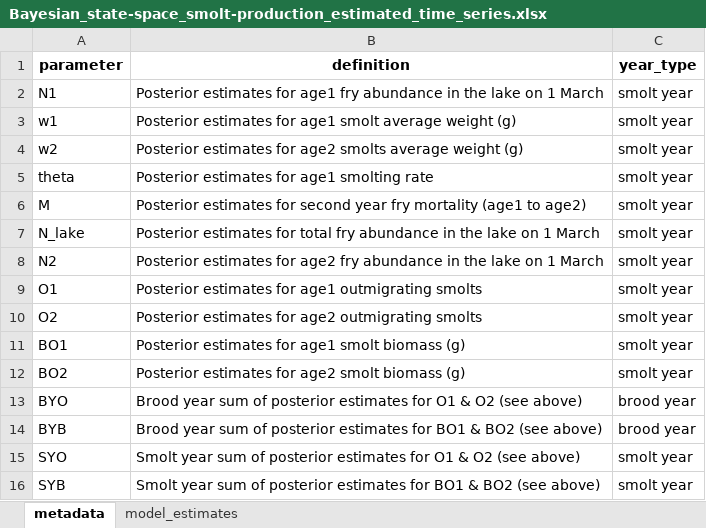
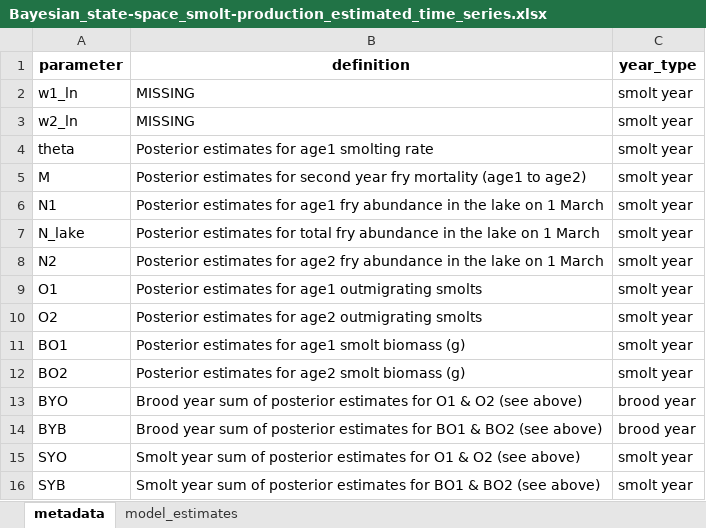
Before and after one commit to SCA-stock-assess/Barkley-Sk-CSAS, an Excel workbook: 3. outputs/Stock-recruit data/Bayesian_state-space_smolt-production_estimated_time_series.xlsx, sheet metadata, drawn as a sheet; values as stored, in another font and other column widths than the file's, no borders; removed rows and columns are numbered as before the commit, all else as after; the diff names each change by its address in the sheet, - before the commit and + after, or states it on an @@ line.

```diff
--- a/3. outputs/Stock-recruit data/Bayesian_state-space_smolt-production_estimated_time_series.xlsx (sheet metadata)
+++ b/3. outputs/Stock-recruit data/Bayesian_state-space_smolt-production_estimated_time_series.xlsx (sheet metadata)
-row 3: w1 | Posterior estimates for age1 smolt average weight (g) | smolt year
-row 4: w2 | Posterior estimates for age2 smolts average weight (g) | smolt year
+row 2: w1_ln | MISSING | smolt year
+row 3: w2_ln | MISSING | smolt year
@@ row 2 moved to row 6: N1 @@
```
Also changed, not shown: sheet model_estimates.
